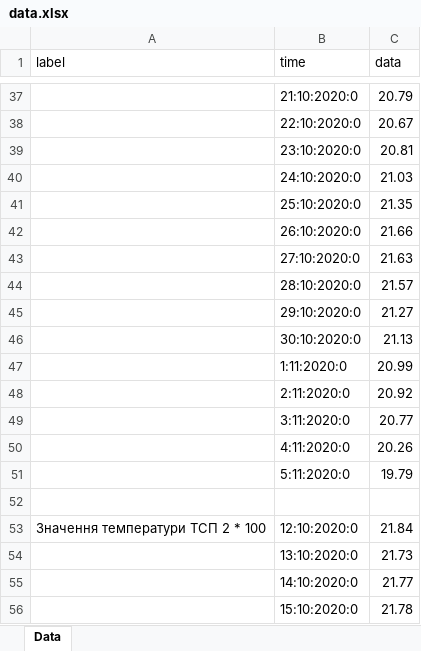
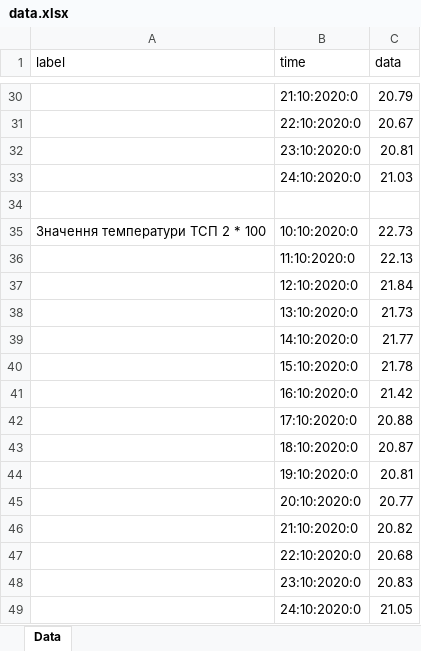
Before and after one commit to kirilloidas/KPI-diploma, an Excel workbook: data.xlsx, sheet Data, drawn as a sheet; only a part is shown, gaps mark what is left out; the shorter side is filled out with more unchanged rows; values as stored, in another font and other column widths than the file's, no borders; removed rows and columns are numbered as before the commit, all else as after; the diff covers the shown part only; the diff names each change by its address in the sheet, - before the commit and + after, or states it on an @@ line.

```diff
--- a/data.xlsx (sheet Data)
+++ b/data.xlsx (sheet Data)
-row 41:  | 25:10:2020:0 | 21.35
-row 42:  | 26:10:2020:0 | 21.66
-row 43:  | 27:10:2020:0 | 21.63
-row 44:  | 28:10:2020:0 | 21.57
-row 45:  | 29:10:2020:0 | 21.27
-row 46:  | 30:10:2020:0 | 21.13
-row 47:  | 1:11:2020:0 | 20.99
-row 48:  | 2:11:2020:0 | 20.92
-row 49:  | 3:11:2020:0 | 20.77
-row 50:  | 4:11:2020:0 | 20.26
-row 51:  | 5:11:2020:0 | 19.79
-B35 (time): 12:10:2020:0
+B35 (time): 10:10:2020:0
-C35 (data): 21.84
+C35 (data): 22.73
+row 36:  | 11:10:2020:0 | 22.13
+row 37:  | 12:10:2020:0 | 21.84
```
Also changed, not shown: 77 added rows, 33 removed rows and 17 edited cells elsewhere in this sheet, 11 other files.
